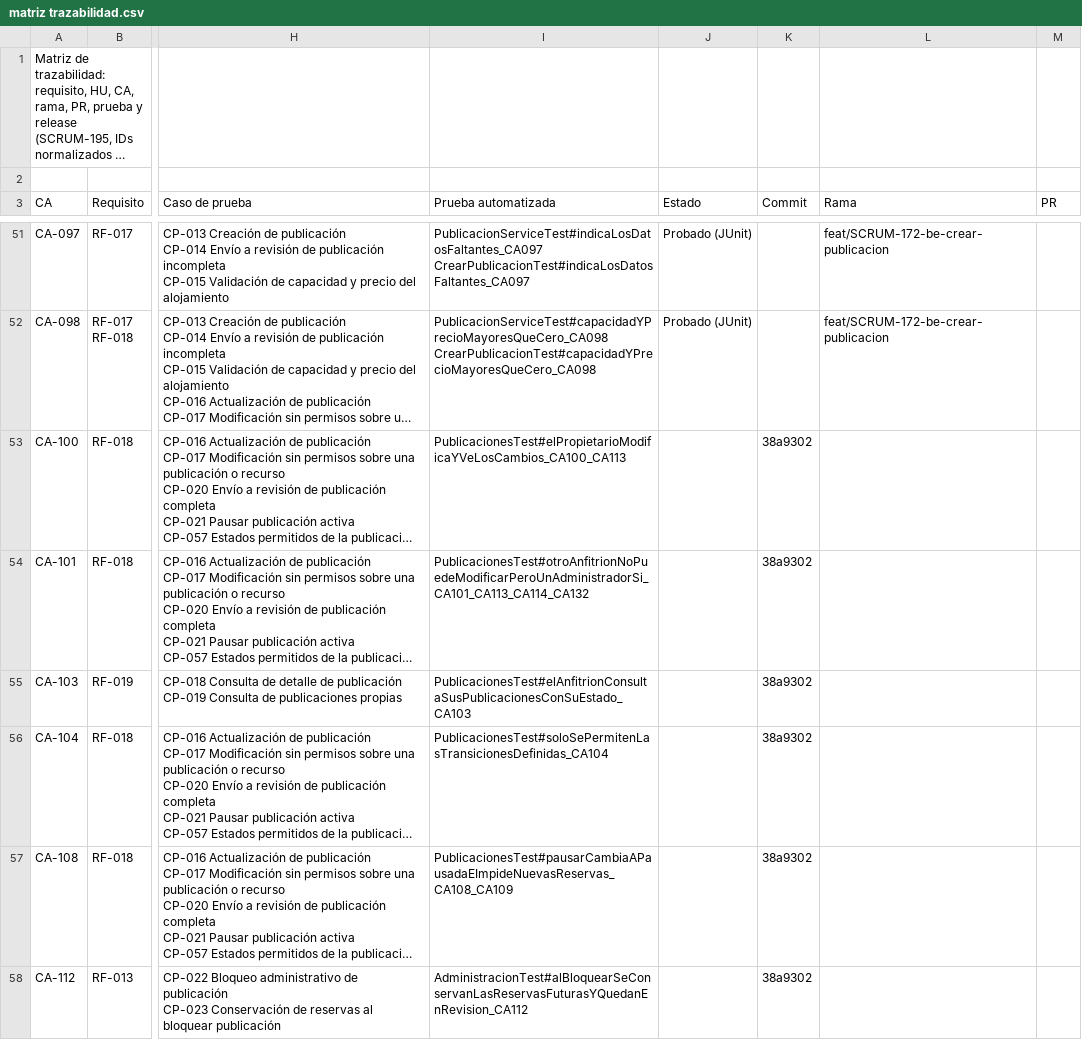
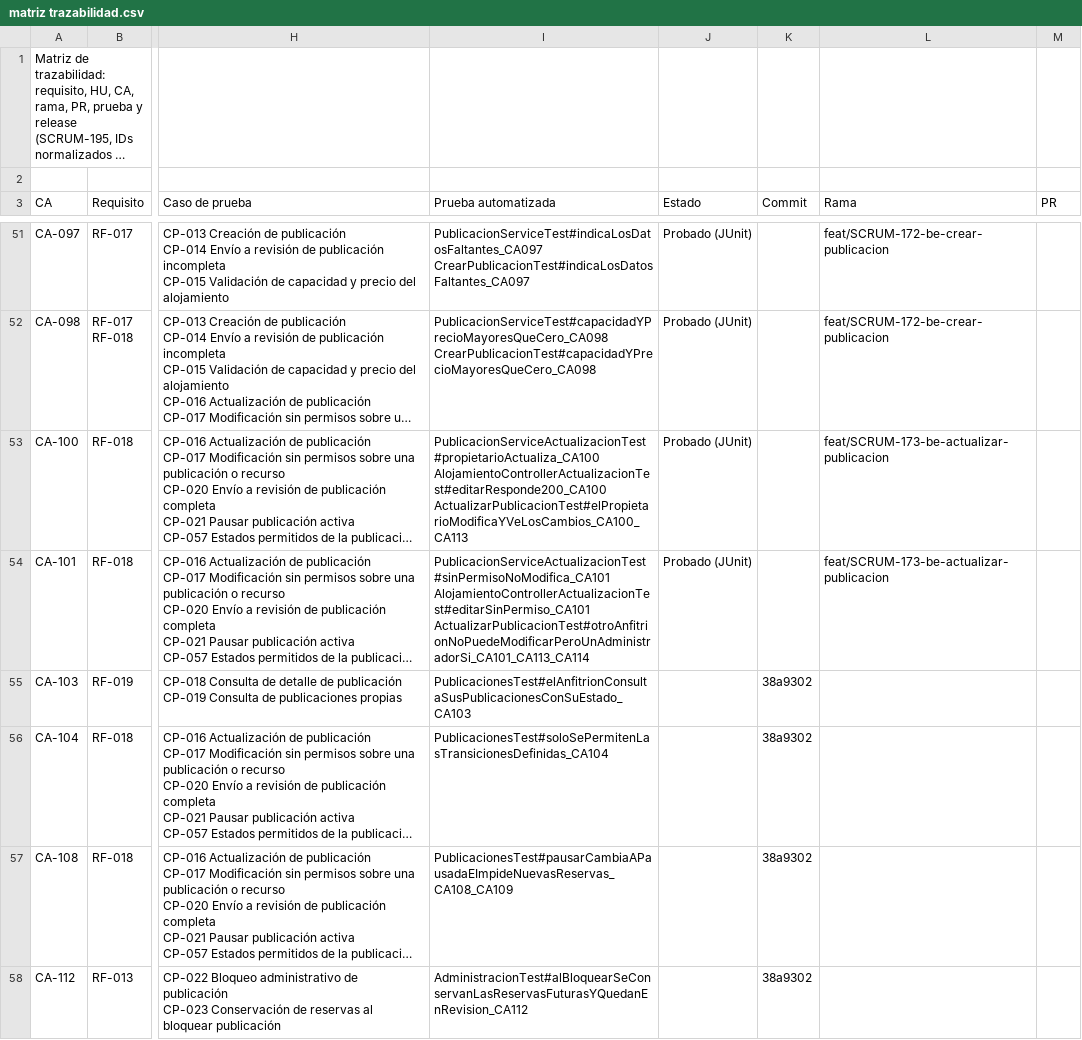
Before and after one commit to Estallados/MarketplaceAlojamientosInversionesLR, a CSV file: docs/traceability/matriz trazabilidad.csv, drawn as a sheet; only a part is shown, gaps mark what is left out; long unchanged cells end in …; ↵ is a line break in a cell; the diff covers the shown part only; the diff names each change by its address in the sheet, - before the commit and + after, or states it on an @@ line.

Commit message:
[SCRUM-173] [BE] HU-16 Actualizar publicación y definir servicios adicionales con costo
- PUT /alojamientos/{id}: edición por el propietario o un administrador
- Imágenes: subir, eliminar y marcar como principal
- Servicios adicionales: agregar, modificar y eliminar con costo positivo
- La publicación devuelve sus serviciosAdicionales
- Auditoría de las operaciones y de los intentos sin permiso
- Pruebas JUnit de CA-100, CA-101, CA-113, CA-114 y CA-185
- Matriz de trazabilidad actualizada

```diff
--- a/docs/traceability/matriz trazabilidad.csv
+++ b/docs/traceability/matriz trazabilidad.csv
-I53 (Prueba automatizada): PublicacionesTest#elPropietarioModificaYVeLosCambios_CA100_CA113
+I53 (Prueba automatizada): PublicacionServiceActualizacionTest#propietarioActualiza_CA100 ↵ AlojamientoControllerActualizacionTest#editarResponde200_CA100 ↵ ActualizarPublicacionTest#elPropietarioModificaYVeLosCambios_CA100_CA113
-J53:J54 (Estado): (empty)
+J53:J54 (Estado): Probado (JUnit)
-K53:K54 (Commit): 38a9302
+K53:K54 (Commit): (empty)
-L53:L54 (Rama): (empty)
+L53:L54 (Rama): feat/SCRUM-173-be-actualizar-publicacion
-I54 (Prueba automatizada): PublicacionesTest#otroAnfitrionNoPuedeModificarPeroUnAdministradorSi_CA101_CA113_CA114_CA132
+I54 (Prueba automatizada): PublicacionServiceActualizacionTest#sinPermisoNoModifica_CA101 ↵ AlojamientoControllerActualizacionTest#editarSinPermiso_CA101 ↵ ActualizarPublicacionTest#otroAnfitrionNoPuedeModificarPeroUnAdministradorSi_CA101_CA113_CA114
```
Also changed, not shown: 13 edited cells elsewhere in this file, 12 other files.
